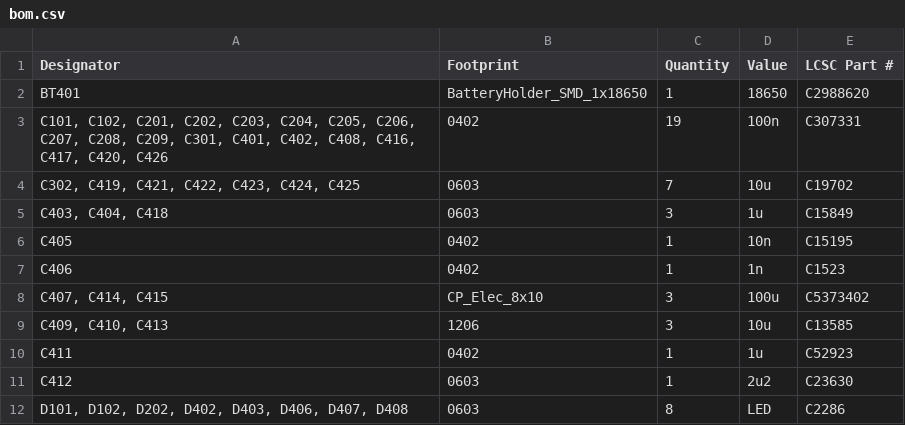
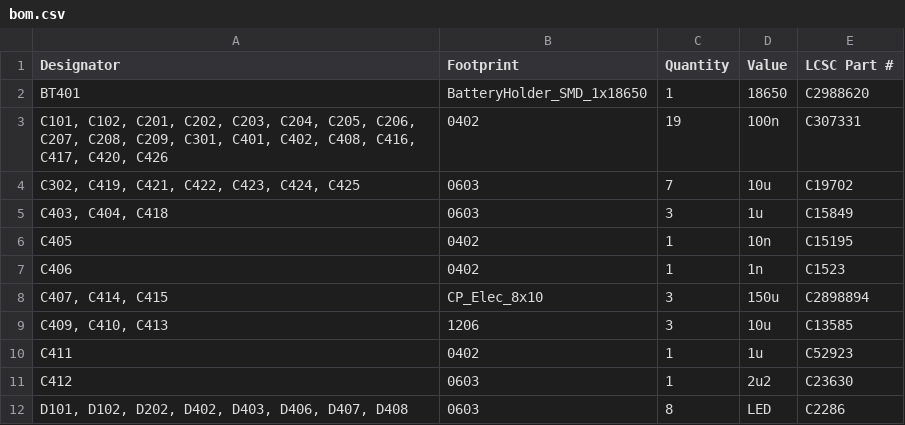
Before and after one commit to DLaxV-Community-Projects-Hub/Open-Shot-Clock, a CSV file: pcb/controller/_production/R01/bom.csv, drawn as a sheet; only a part is shown.

Commit message:
Update wrong values after import in JLC for production

```diff
--- a/pcb/controller/_production/R01/bom.csv
+++ b/pcb/controller/_production/R01/bom.csv
@@ -7,3 +7,3 @@ C405,0402,1,10n,C15195
 C406,0402,1,1n,C1523
-"C407, C414, C415",CP_Elec_8x10,3,100u,C5373402
+"C407, C414, C415",CP_Elec_8x10,3,150u,C2898894
 "C409, C410, C413",1206,3,10u,C13585
```
Also changed, not shown: 8 other files.
